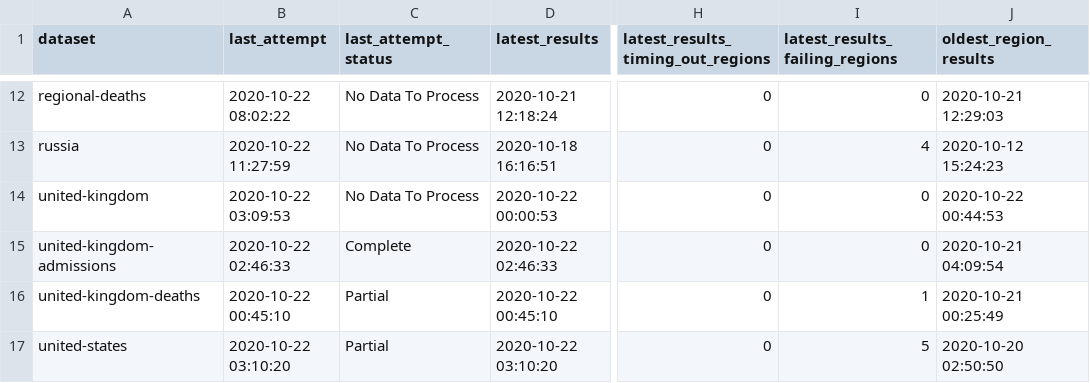
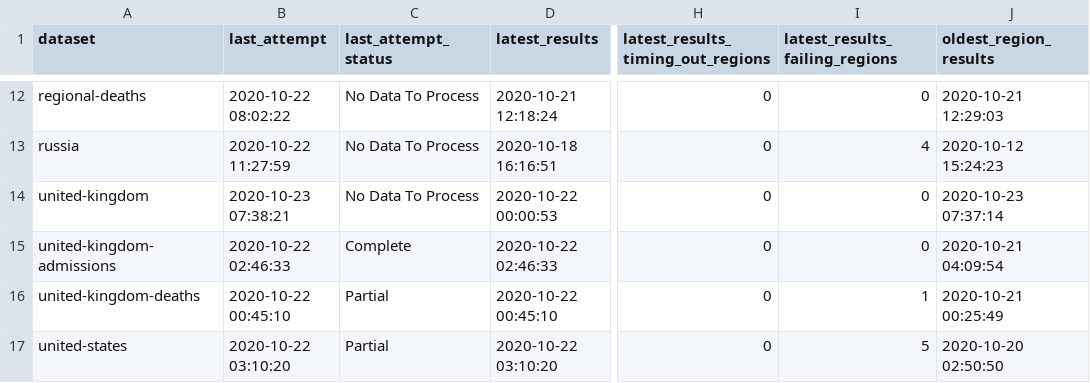
Before and after one commit to edugonzaloalmorox/covid-rt-estimates, a CSV file: status.csv, drawn as a sheet; only a part is shown, gaps mark what is left out; the diff names each change by its address in the sheet, - before the commit and + after, or states it on an @@ line.

Commit message:
automated update of united-kingdom

```diff
--- a/status.csv
+++ b/status.csv
-B14 (last_attempt): 2020-10-22 03:09:53
+B14 (last_attempt): 2020-10-23 07:38:21
-J14 (oldest_region_results): 2020-10-22 00:44:53
+J14 (oldest_region_results): 2020-10-23 07:37:14
```
